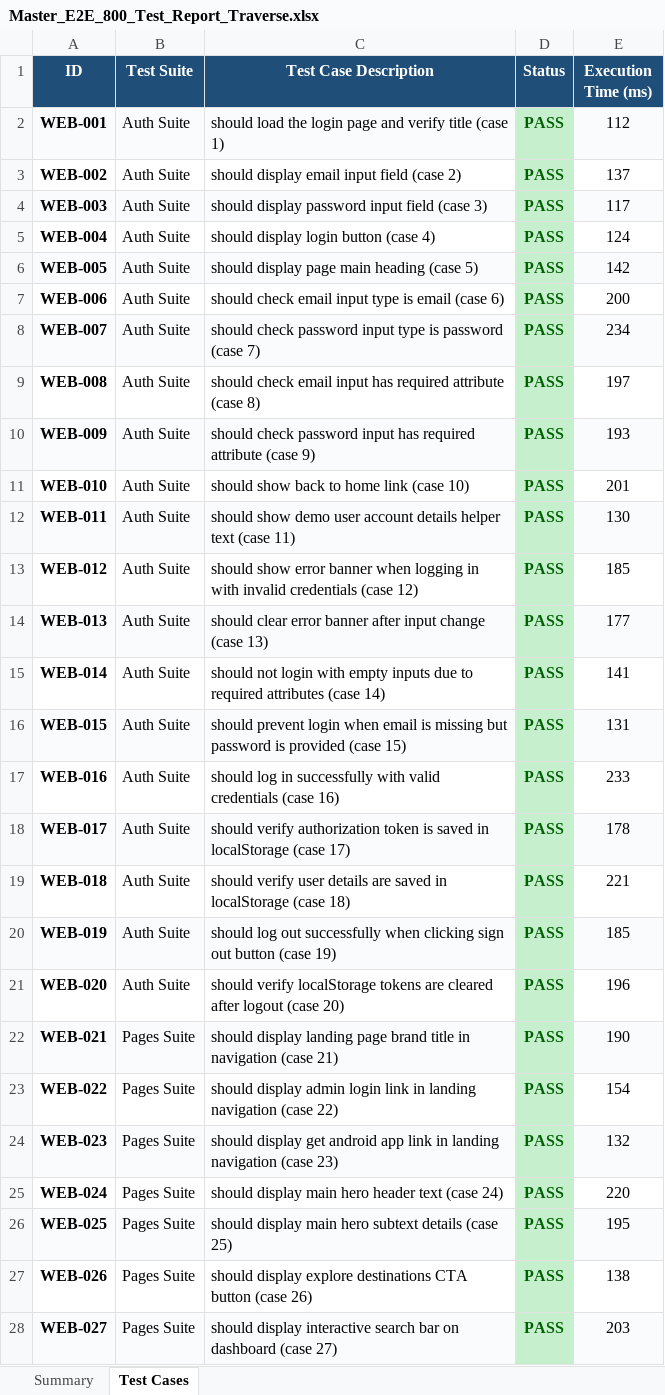
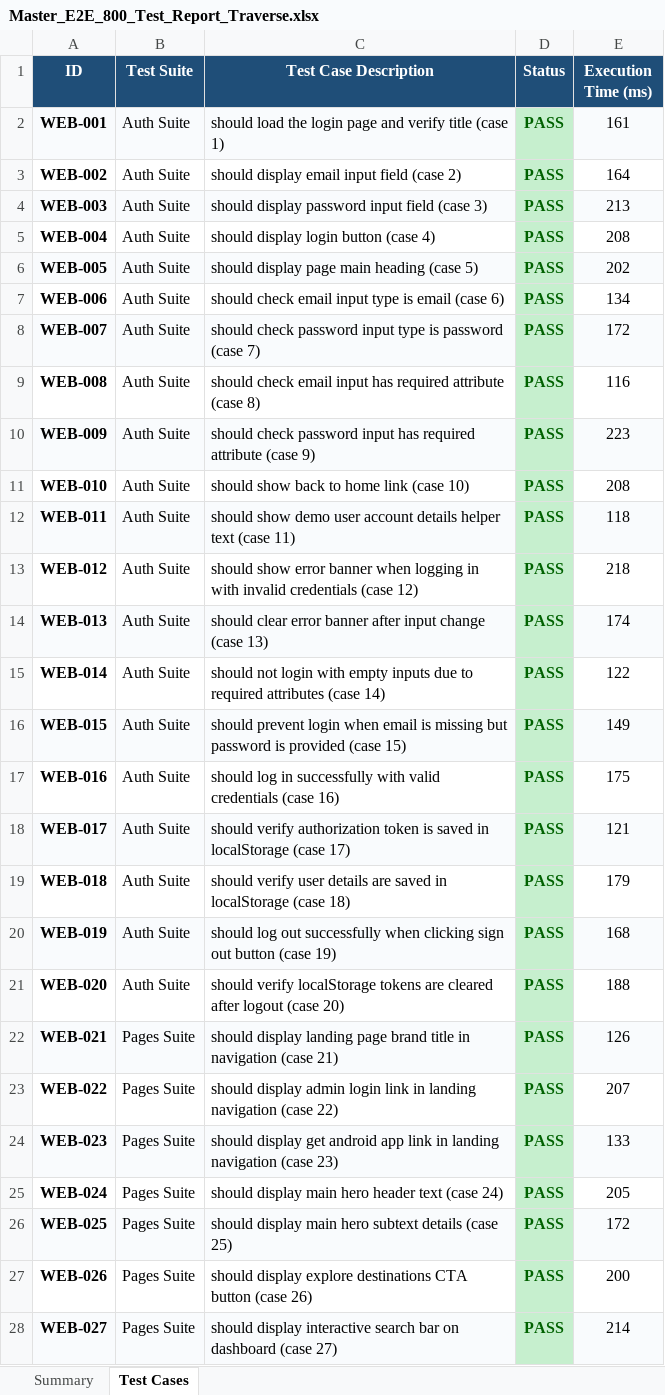
Before and after one commit to akhilnani1977-dev/PDD-project-, an Excel workbook: Master_E2E_800_Test_Report_Traverse.xlsx, sheet Test Cases, drawn as a sheet; only a part is shown; values as stored, in another font and other column widths than the file's, no borders; the diff covers the shown part only; the diff names each change by its address in the sheet, - before the commit and + after, or states it on an @@ line.

```diff
--- a/Master_E2E_800_Test_Report_Traverse.xlsx (sheet Test Cases)
+++ b/Master_E2E_800_Test_Report_Traverse.xlsx (sheet Test Cases)
-E2 (Execution Time (ms)): 112
+E2 (Execution Time (ms)): 161
-E3 (Execution Time (ms)): 137
+E3 (Execution Time (ms)): 164
-E4 (Execution Time (ms)): 117
+E4 (Execution Time (ms)): 213
-E5 (Execution Time (ms)): 124
+E5 (Execution Time (ms)): 208
-E6 (Execution Time (ms)): 142
+E6 (Execution Time (ms)): 202
-E7 (Execution Time (ms)): 200
+E7 (Execution Time (ms)): 134
-E8 (Execution Time (ms)): 234
+E8 (Execution Time (ms)): 172
-E9 (Execution Time (ms)): 197
+E9 (Execution Time (ms)): 116
-E10 (Execution Time (ms)): 193
+E10 (Execution Time (ms)): 223
-E11 (Execution Time (ms)): 201
+E11 (Execution Time (ms)): 208
-E12 (Execution Time (ms)): 130
+E12 (Execution Time (ms)): 118
-E13 (Execution Time (ms)): 185
+E13 (Execution Time (ms)): 218
-E14 (Execution Time (ms)): 177
+E14 (Execution Time (ms)): 174
-E15 (Execution Time (ms)): 141
+E15 (Execution Time (ms)): 122
-E16 (Execution Time (ms)): 131
+E16 (Execution Time (ms)): 149
-E17 (Execution Time (ms)): 233
+E17 (Execution Time (ms)): 175
-E18 (Execution Time (ms)): 178
+E18 (Execution Time (ms)): 121
-E19 (Execution Time (ms)): 221
+E19 (Execution Time (ms)): 179
-E20 (Execution Time (ms)): 185
+E20 (Execution Time (ms)): 168
-E21 (Execution Time (ms)): 196
+E21 (Execution Time (ms)): 188
-E22 (Execution Time (ms)): 190
+E22 (Execution Time (ms)): 126
-E23 (Execution Time (ms)): 154
+E23 (Execution Time (ms)): 207
-E24 (Execution Time (ms)): 132
+E24 (Execution Time (ms)): 133
-E25 (Execution Time (ms)): 220
+E25 (Execution Time (ms)): 205
-E26 (Execution Time (ms)): 195
+E26 (Execution Time (ms)): 172
-E27 (Execution Time (ms)): 138
+E27 (Execution Time (ms)): 200
-E28 (Execution Time (ms)): 203
+E28 (Execution Time (ms)): 214
```
Also changed, not shown: 766 edited cells elsewhere in this sheet, sheet Summary, Appium_E2E_Test_Report_Traverse.xlsx, Full_E2E_Test_Report_Traverse.xlsx, 1 other file.
